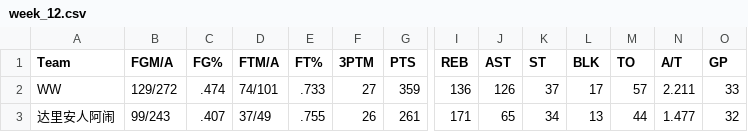
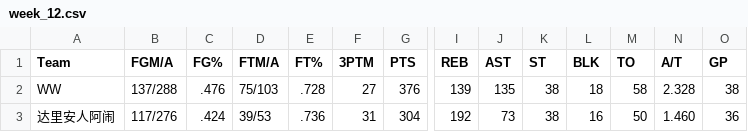
Before and after one commit to williamww19/fantasy, a CSV file: data/league_24138/weekly_stats/week_12.csv, drawn as a sheet; only a part is shown, gaps mark what is left out; the diff covers the shown part only; the diff names each change by its address in the sheet, - before the commit and + after, or states it on an @@ line.

```diff
--- a/data/league_24138/weekly_stats/week_12.csv
+++ b/data/league_24138/weekly_stats/week_12.csv
-B2 (FGM/A): 129/272
+B2 (FGM/A): 137/288
-C2 (FG%): .474
+C2 (FG%): .476
-D2 (FTM/A): 74/101
+D2 (FTM/A): 75/103
-E2 (FT%): .733
+E2 (FT%): .728
-G2 (PTS): 359
+G2 (PTS): 376
-I2 (REB): 136
+I2 (REB): 139
-J2 (AST): 126
+J2 (AST): 135
-K2 (ST): 37
+K2 (ST): 38
-L2 (BLK): 17
+L2 (BLK): 18
-M2 (TO): 57
+M2 (TO): 58
-N2 (A/T): 2.211
+N2 (A/T): 2.328
-O2 (GP): 33
+O2 (GP): 38
-B3 (FGM/A): 99/243
+B3 (FGM/A): 117/276
-C3 (FG%): .407
+C3 (FG%): .424
-D3 (FTM/A): 37/49
+D3 (FTM/A): 39/53
-E3 (FT%): .755
+E3 (FT%): .736
-F3 (3PTM): 26
+F3 (3PTM): 31
-G3 (PTS): 261
+G3 (PTS): 304
-I3 (REB): 171
+I3 (REB): 192
-J3 (AST): 65
+J3 (AST): 73
-K3 (ST): 34
+K3 (ST): 38
-L3 (BLK): 13
+L3 (BLK): 16
-M3 (TO): 44
+M3 (TO): 50
-N3 (A/T): 1.477
+N3 (A/T): 1.460
-O3 (GP): 32
+O3 (GP): 36
```
Also changed, not shown: 161 edited cells elsewhere in this file, data/league_24138/weekly_summary/week_12.csv, data/league_32858/weekly_stats/week_12.csv, 4 other files.
